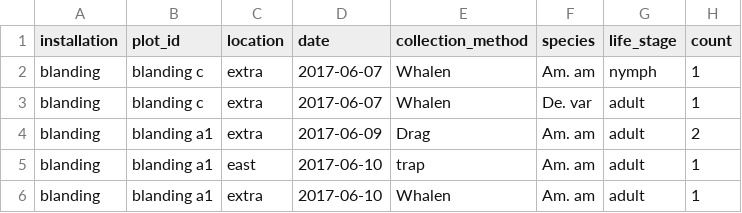
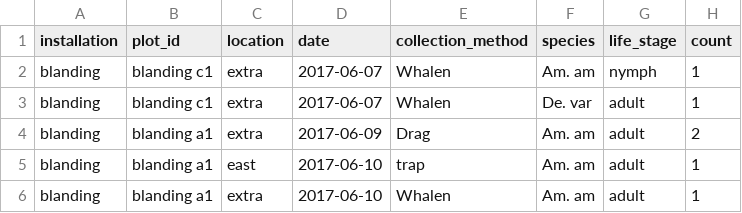
Before and after one commit to whalend/SERDP_Project, a CSV file: data/processed_data/ticks.csv, drawn as a sheet; only a part is shown; the diff names each change by its address in the sheet, - before the commit and + after, or states it on an @@ line.

```diff
--- a/data/processed_data/ticks.csv
+++ b/data/processed_data/ticks.csv
-B2:B3 (plot_id): blanding c
+B2:B3 (plot_id): blanding c1
```
Also changed, not shown: data/processed_data/plot_visit_data.csv, data/processed_data/woodysubplot.csv.
